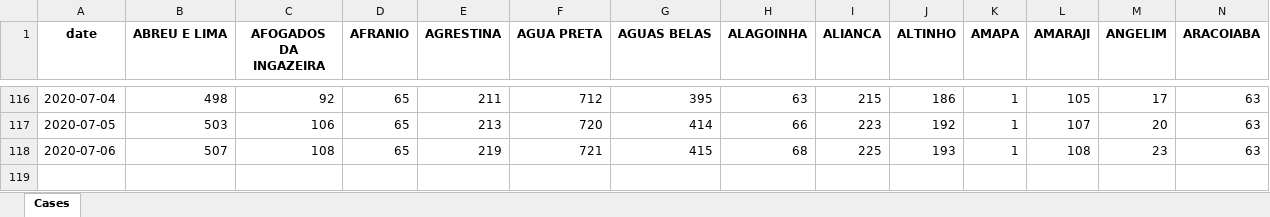
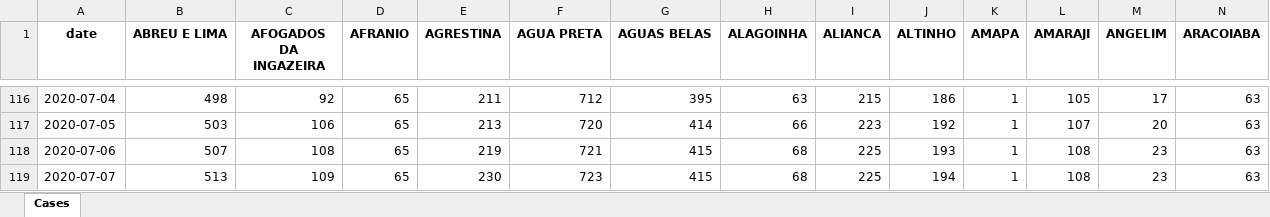
Before and after one commit to allissondantas/BIOCOMSC-COVID19-MAT2PY, an Excel workbook: data/cases-recife.xlsx, sheet Cases, drawn as a sheet; only a part is shown, gaps mark what is left out; values as stored, in another font and other column widths than the file's, no borders; rows hold the shown columns only; the diff names each change by its address in the sheet, - before the commit and + after, or states it on an @@ line.

```diff
--- a/data/cases-recife.xlsx (sheet Cases)
+++ b/data/cases-recife.xlsx (sheet Cases)
+row 119: 2020-07-07 | 513 | 109 | 65 | 230 | 723 | 415 | 68 | 225 | 194 | 1 | 108 | 23 | 63
```
Also changed, not shown: 24 other files.
